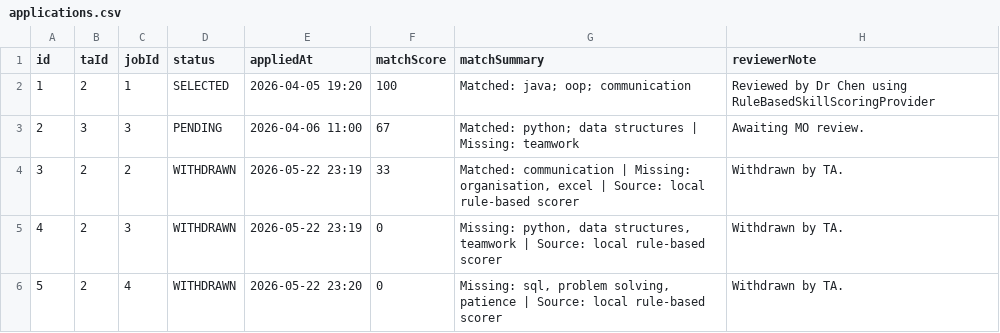
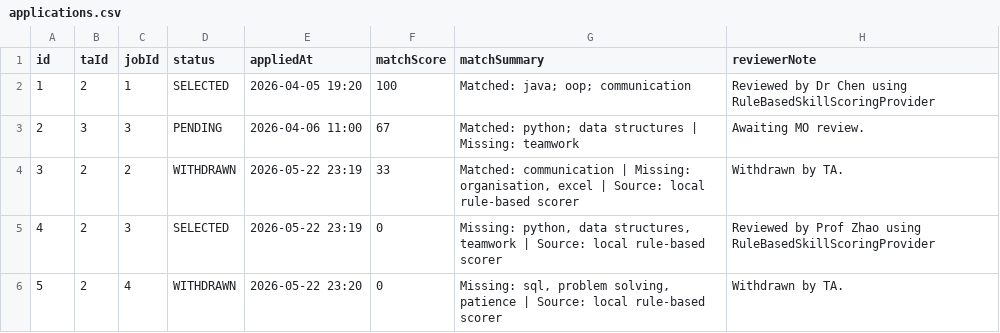
Before and after one commit to Baizhexuan/EBU6304_Group98, a CSV file: ver_1.0/data/applications.csv, drawn as a sheet.

```diff
--- a/ver_1.0/data/applications.csv
+++ b/ver_1.0/data/applications.csv
@@ -4,3 +4,3 @@ id,taId,jobId,status,appliedAt,matchScore,matchSummary,reviewerNote
 3,2,2,WITHDRAWN,2026-05-22 23:19,33,"Matched: communication | Missing: organisation, excel | Source: local rule-based scorer",Withdrawn by TA.
-4,2,3,WITHDRAWN,2026-05-22 23:19,0,"Missing: python, data structures, teamwork | Source: local rule-based scorer",Withdrawn by TA.
+4,2,3,SELECTED,2026-05-22 23:19,0,"Missing: python, data structures, teamwork | Source: local rule-based scorer",Reviewed by Prof Zhao using RuleBasedSkillScoringProvider
 5,2,4,WITHDRAWN,2026-05-22 23:20,0,"Missing: sql, problem solving, patience | Source: local rule-based scorer",Withdrawn by TA.
```
Also changed, not shown: ver_1.0/data/messages.csv, ver_1.0/data/notifications.csv, 5 other files.
